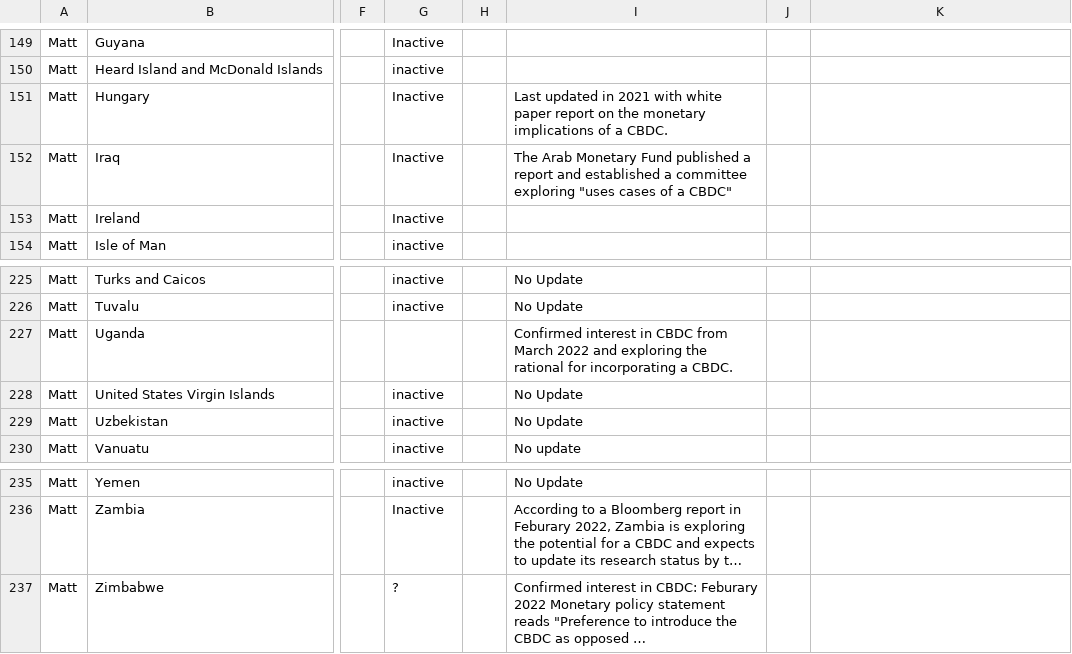
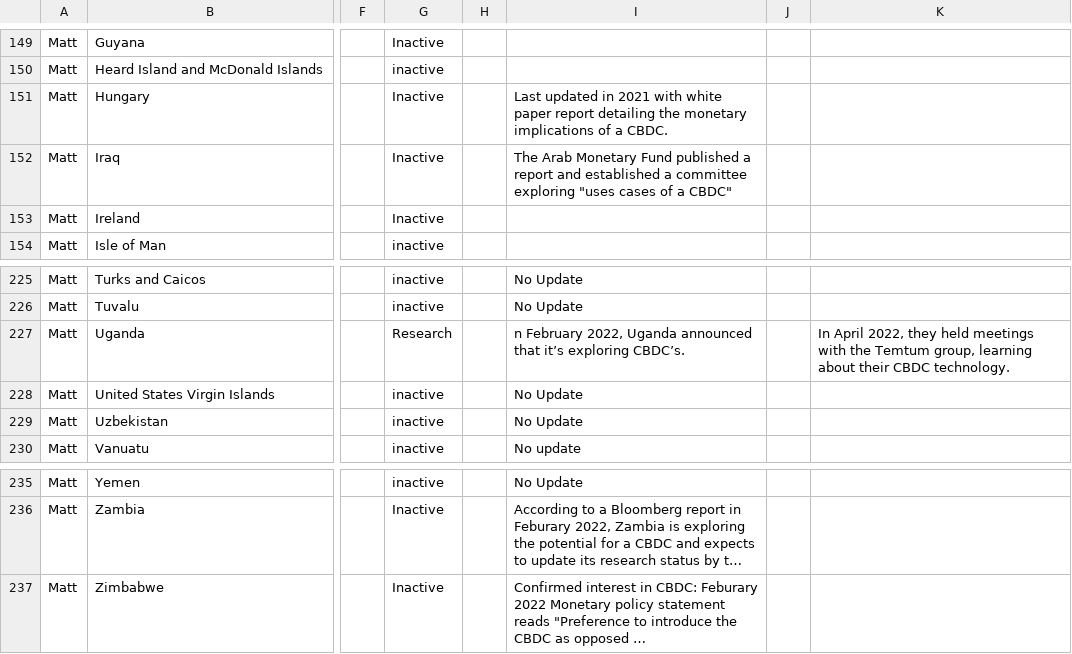
Before and after one commit to lorismat/cbdc-data-flow, a CSV file: data.csv, drawn as a sheet; only a part is shown, gaps mark what is left out; long unchanged cells end in …; the diff names each change by its address in the sheet, - before the commit and + after, or states it on an @@ line.

Commit message:
Flat: latest data (2022-04-22T15:27:20.432Z) {   "date": "2022-04-22T15:27:20.432Z",   "files": [     {       "name": "data.csv",       "deltaBytes": 92,       "source": "https://docs.google.com/spreadsheets/d/e/2PACX-1vQh27kpYjCRmNoWa4FEpWqLSxLLaqK_hlgqP6wGQLp8Pum7guAYS6i0qt6wIRAPvb5Up6-6wvmTN05s/pub?gid=0&single=true&output=csv"     }   ] }

```diff
--- a/data.csv
+++ b/data.csv
-I151: …paper report on the monetary…
+I151: …paper report detailing the monetary…
-G227: (empty)
+G227: Research
-I227: Confirmed interest in CBDC from March 2022 and exploring the rational for incorporating a CBDC.
+I227: n February 2022, Uganda announced that it’s exploring CBDC’s.
-K227: (empty)
+K227: In April 2022, they held meetings with the Temtum group, learning about their CBDC technology.
-G237: ?
+G237: Inactive
```
